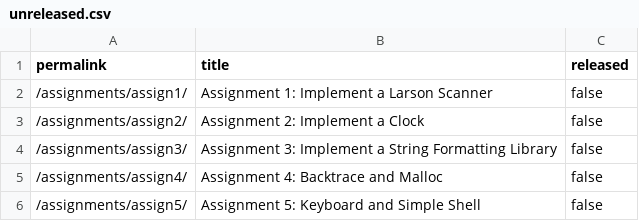
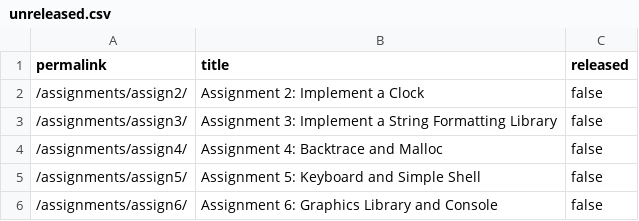
Before and after one commit to stevenstmai/cs107e.github.io, a CSV file: _data/unreleased.csv, drawn as a sheet; only a part is shown; the shorter side is filled out with more unchanged rows.

Commit message:
Merge pull request #424 from cs107e/assign1_edits commit f35083c752b76f227612539022cd49c721225942 Author: mapauhernandez <63224977+mapauhernandez@users.noreply.github.com> Date:   Tue Apr 5 14:31:43 2022 -0700
    Merge pull request #424 from cs107e/assign1_edits

    assign1 ready for release

```diff
--- a/_data/unreleased.csv
+++ b/_data/unreleased.csv
@@ -1,3 +1,2 @@
 permalink,title,released
-"/assignments/assign1/","Assignment 1: Implement a Larson Scanner",false
 "/assignments/assign2/","Assignment 2: Implement a Clock",false
```
Also changed, not shown: 4 other files.
